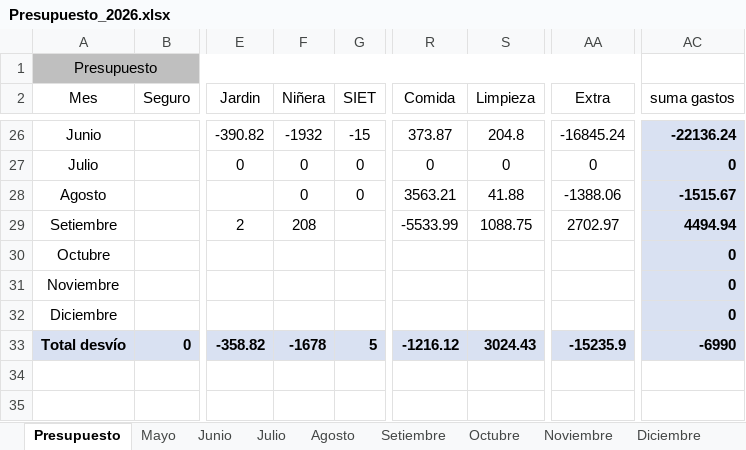
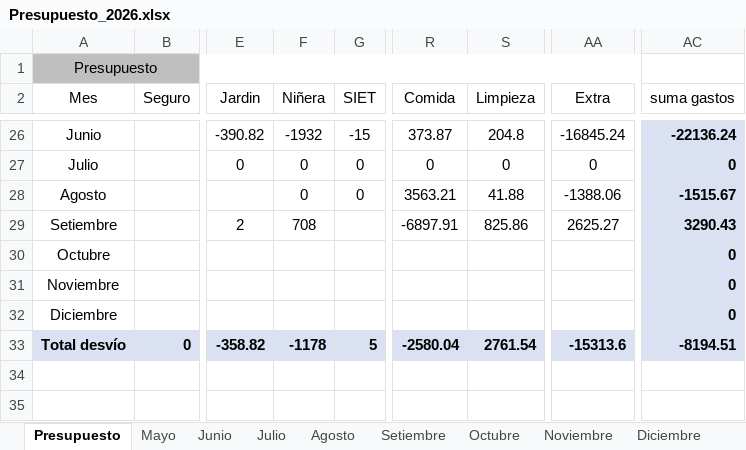
Before and after one commit to PersonalCasa/Presupuesto, an Excel workbook: Presupuesto_2026.xlsx, sheet Presupuesto, drawn as a sheet; only a part is shown, gaps mark what is left out; values as stored, in another font and other column widths than the file's, no borders; conditional formats not drawn; the diff covers the shown part only; the diff names each change by its address in the sheet, - before the commit and + after, or states it on an @@ line.

```diff
--- a/Presupuesto_2026.xlsx (sheet Presupuesto)
+++ b/Presupuesto_2026.xlsx (sheet Presupuesto)
-F29 (Niñera): 208
+F29 (Niñera): 708
-R29 (Comida): -5533.99
+R29 (Comida): -6897.91
-S29 (Limpieza): 1088.75
+S29 (Limpieza): 825.86
-AA29 (Extra): 2702.97
+AA29 (Extra): 2625.27
-AC29 (suma gastos): 4494.94
+AC29 (suma gastos): 3290.43
-F33 (Niñera): -1678
+F33 (Niñera): -1178
-R33 (Comida): -1216.12
+R33 (Comida): -2580.04
-S33 (Limpieza): 3024.43
+S33 (Limpieza): 2761.54
-AA33 (Extra): -15235.9
+AA33 (Extra): -15313.6
-AC33 (suma gastos): -6990
+AC33 (suma gastos): -8194.51
```
Also changed, not shown: 30 edited cells elsewhere in this sheet, sheet Setiembre.
